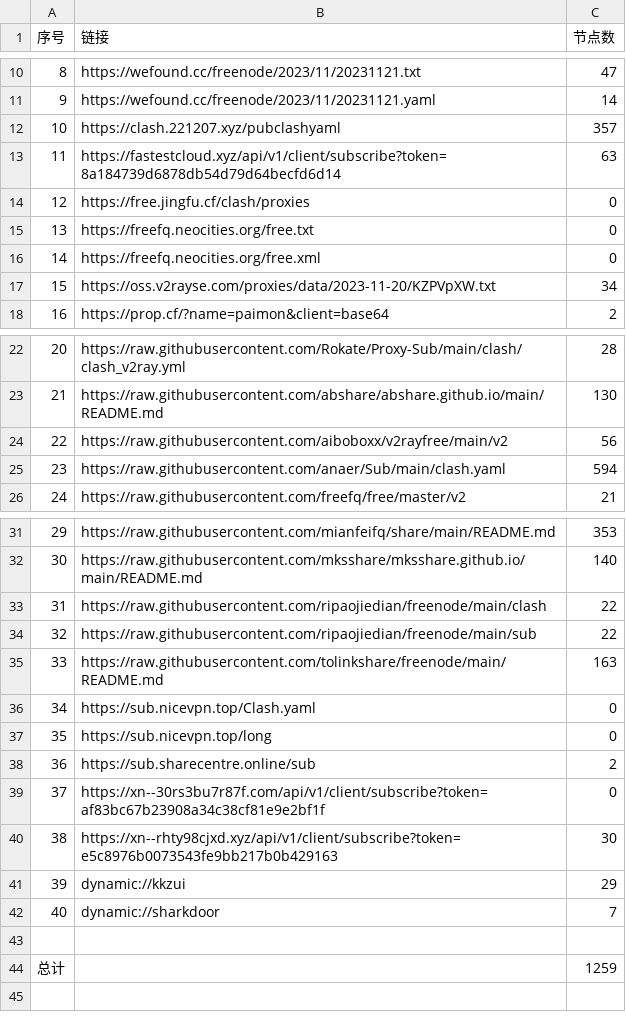
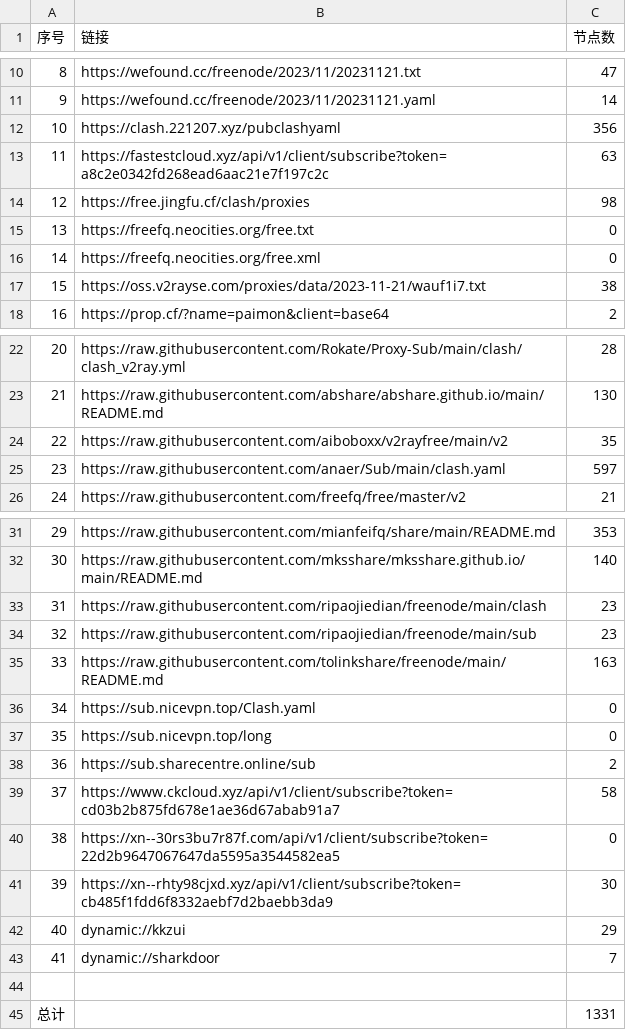
Before and after one commit to peasoft/NoMoreWalls, a CSV file: list_result.csv, drawn as a sheet; only a part is shown, gaps mark what is left out; removed rows and columns are numbered as before the commit, all else as after; the diff names each change by its address in the sheet, - before the commit and + after, or states it on an @@ line.

```diff
--- a/list_result.csv
+++ b/list_result.csv
-C12 (节点数): 357
+C12 (节点数): 356
-B13 (链接): https://fastestcloud.xyz/api/v1/client/subscribe?token=8a184739d6878db54d79d64becfd6d14
+B13 (链接): https://fastestcloud.xyz/api/v1/client/subscribe?token=a8c2e0342fd268ead6aac21e7f197c2c
-C14 (节点数): 0
+C14 (节点数): 98
-row 17: 15 | https://oss.v2rayse.com/proxies/data/2023-11-20/KZPVpXW.txt | 34
+row 17: 15 | https://oss.v2rayse.com/proxies/data/2023-11-21/wauf1i7.txt | 38
-C24 (节点数): 56
+C24 (节点数): 35
-C25 (节点数): 594
+C25 (节点数): 597
-C33:C34 (节点数): 22
+C33:C34 (节点数): 23
+row 39: 37 | https://www.ckcloud.xyz/api/v1/client/subscribe?token=cd03b2b875fd678e1ae36d67abab91a7 | 58
@@ column A (序号) renumbered between rows 40 and 43 @@
-B40 (链接): https://xn--30rs3bu7r87f.com/api/v1/client/subscribe?token=af83bc67b23908a34c38cf81e9e2bf1f
+B40 (链接): https://xn--30rs3bu7r87f.com/api/v1/client/subscribe?token=22d2b9647067647da5595a3544582ea5
-B41 (链接): https://xn--rhty98cjxd.xyz/api/v1/client/subscribe?token=e5c8976b0073543fe9bb217b0b429163
+B41 (链接): https://xn--rhty98cjxd.xyz/api/v1/client/subscribe?token=cb485f1fdd6f8332aebf7d2baebb3da9
-C45 (节点数): 1259
+C45 (节点数): 1331
```
Also changed, not shown: 14 other files.
